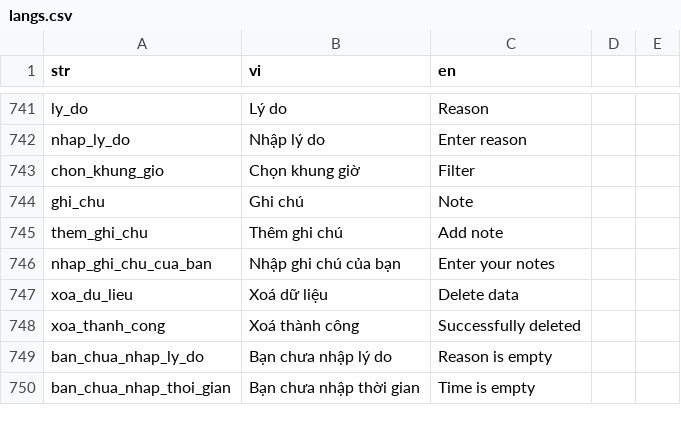
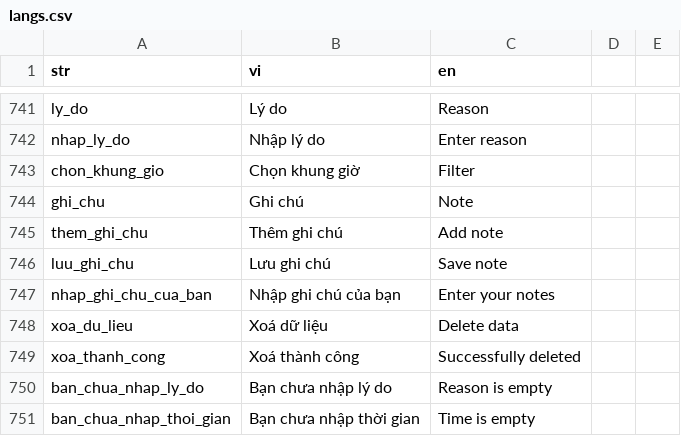
Before and after one commit to diab-machine-2/diab-flutter-mobile, a CSV file: lib/res/translations/langs.csv, drawn as a sheet; only a part is shown, gaps mark what is left out.

```diff
--- a/lib/res/translations/langs.csv
+++ b/lib/res/translations/langs.csv
@@ -747,2 +747,3 @@ ghi_chu,Ghi chú,Note,
 them_ghi_chu,Thêm ghi chú,Add note,
+luu_ghi_chu,Lưu ghi chú,Save note,
 nhap_ghi_chu_cua_ban,Nhập ghi chú của bạn,Enter your notes,
```
Also changed, not shown: 8 other files.
